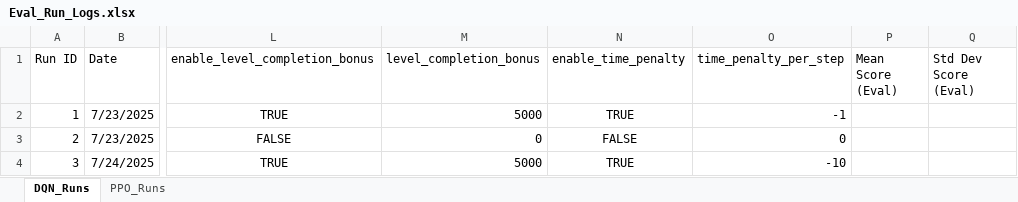
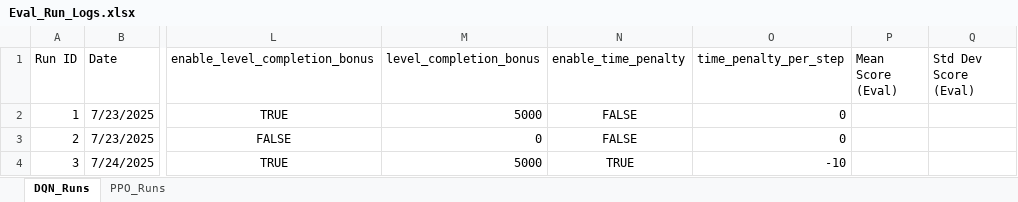
Before and after one commit to davisalexanderc/DeepRL-MsPacman, an Excel workbook: Eval_Run_Logs.xlsx, sheet DQN_Runs, drawn as a sheet; only a part is shown, gaps mark what is left out; values as stored, in another font and other column widths than the file's, no borders; the diff names each change by its address in the sheet, - before the commit and + after, or states it on an @@ line.

```diff
--- a/Eval_Run_Logs.xlsx (sheet DQN_Runs)
+++ b/Eval_Run_Logs.xlsx (sheet DQN_Runs)
-N2 (enable_time_penalty): TRUE
+N2 (enable_time_penalty): FALSE
-O2 (time_penalty_per_step): -1
+O2 (time_penalty_per_step): 0
```
Also changed, not shown: 1 other file.
